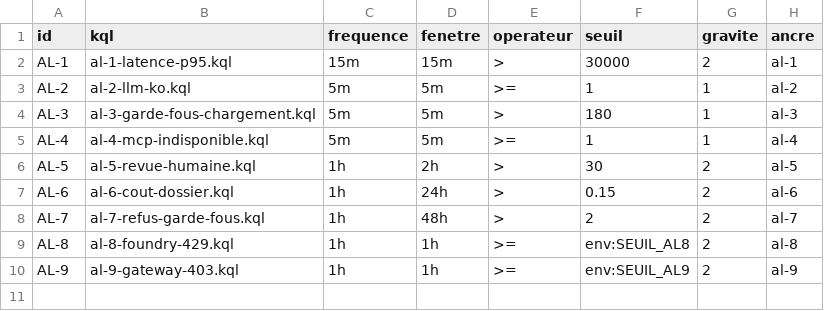
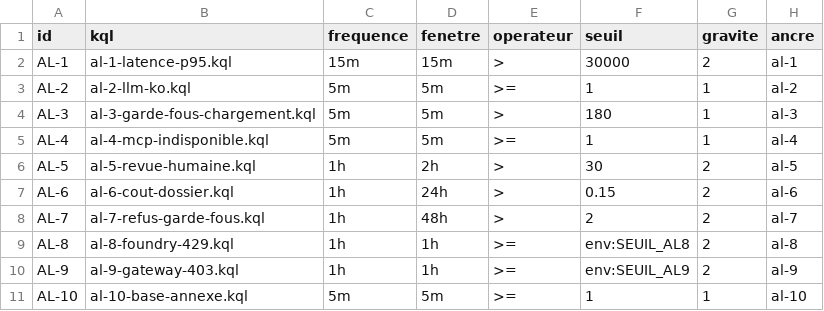
Before and after one commit to acerolaz/agentinsurflow, a TSV file: infra/vigie/alertes.tsv, drawn as a sheet.

```diff
--- a/infra/vigie/alertes.tsv
+++ b/infra/vigie/alertes.tsv
@@ -10 +10,2 @@ AL-8	al-8-foundry-429.kql	1h	1h	>=	env:SEUIL_AL8	2	al-8
 AL-9	al-9-gateway-403.kql	1h	1h	>=	env:SEUIL_AL9	2	al-9
+AL-10	al-10-base-annexe.kql	5m	5m	>=	1	1	al-10
```
Also changed, not shown: 14 other files.
